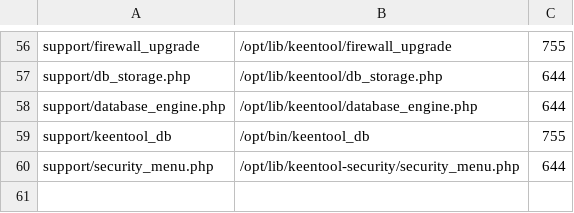
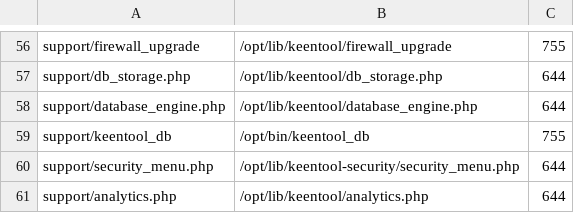
Before and after one commit to mattheweli/KeenTool, a TSV file: suite/INSTALL.tsv, drawn as a sheet; only a part is shown, gaps mark what is left out; the diff names each change by its address in the sheet, - before the commit and + after, or states it on an @@ line.

Commit message:
Release 2.0.27: restore post-success Legacy-compatible installation analytics

```diff
--- a/suite/INSTALL.tsv
+++ b/suite/INSTALL.tsv
+row 61: support/analytics.php | /opt/lib/keentool/analytics.php | 644
```
Also changed, not shown: 25 other files.
